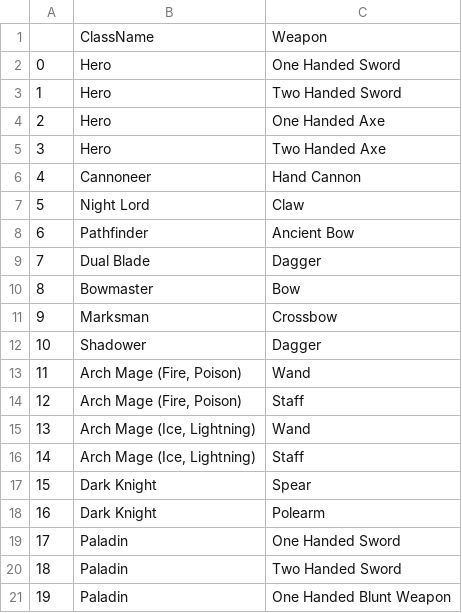
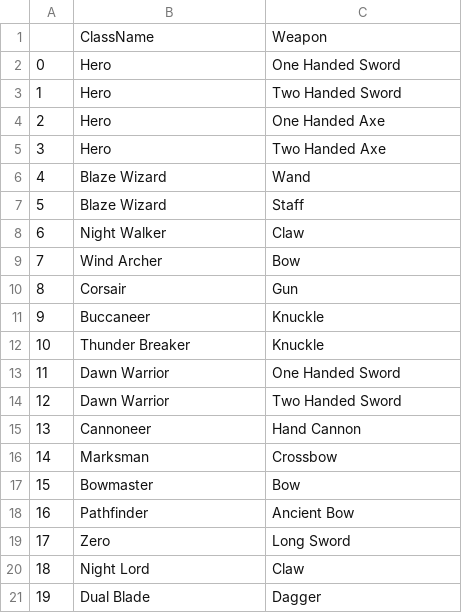
Before and after one commit to Yongyiphan/ScrapyMSEA, a CSV file: DefaultData/CharacterData/ClassMainWeapon.csv, drawn as a sheet; only a part is shown; the diff covers the shown part only.

```diff
--- a/DefaultData/CharacterData/ClassMainWeapon.csv
+++ b/DefaultData/CharacterData/ClassMainWeapon.csv
@@ -5,17 +5,17 @@
 3,Hero,Two Handed Axe
-4,Cannoneer,Hand Cannon
-5,Night Lord,Claw
-6,Pathfinder,Ancient Bow
-7,Dual Blade,Dagger
-8,Bowmaster,Bow
-9,Marksman,Crossbow
-10,Shadower,Dagger
-11,"Arch Mage (Fire, Poison)",Wand
-12,"Arch Mage (Fire, Poison)",Staff
-13,"Arch Mage (Ice, Lightning)",Wand
-14,"Arch Mage (Ice, Lightning)",Staff
-15,Dark Knight,Spear
-16,Dark Knight,Polearm
-17,Paladin,One Handed Sword
-18,Paladin,Two Handed Sword
-19,Paladin,One Handed Blunt Weapon
+4,Blaze Wizard,Wand
+5,Blaze Wizard,Staff
+6,Night Walker,Claw
+7,Wind Archer,Bow
+8,Corsair,Gun
+9,Buccaneer,Knuckle
+10,Thunder Breaker,Knuckle
+11,Dawn Warrior,One Handed Sword
+12,Dawn Warrior,Two Handed Sword
+13,Cannoneer,Hand Cannon
+14,Marksman,Crossbow
+15,Bowmaster,Bow
+16,Pathfinder,Ancient Bow
+17,Zero,Long Sword
+18,Night Lord,Claw
+19,Dual Blade,Dagger
```
Also changed, not shown: 77 edited cells elsewhere in this file, DefaultData/CharacterData/CharacterData.csv, DefaultData/CharacterData/ClassSecWeapon.csv, 14 other files.
